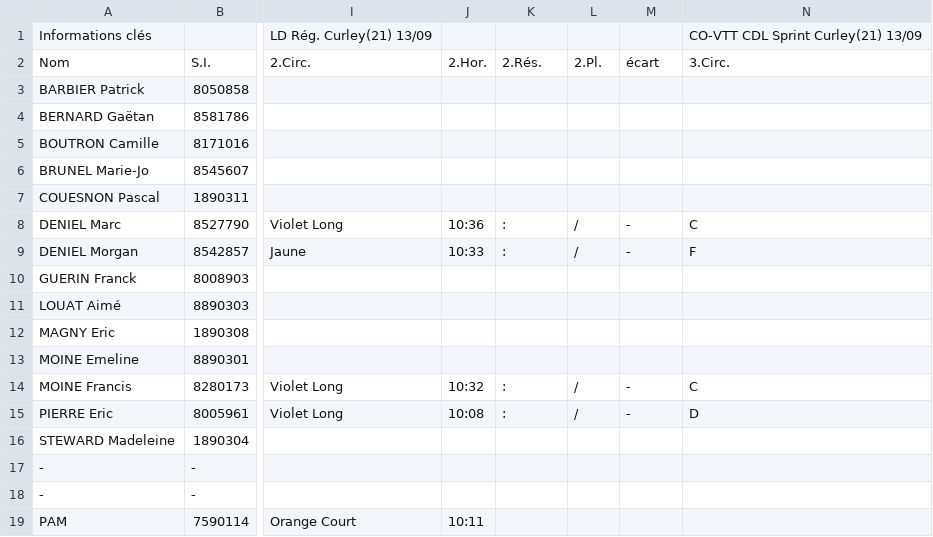
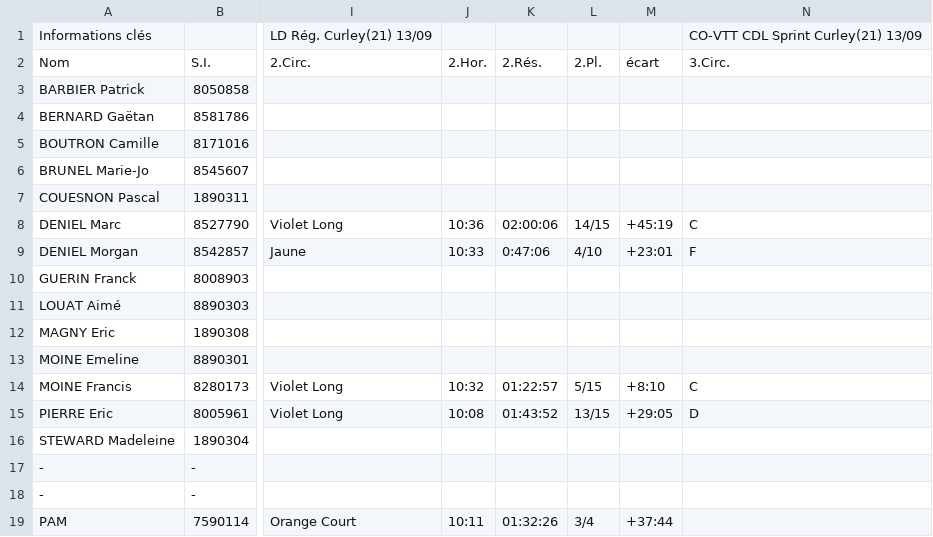
Before and after one commit to erikpier2/ycone_result_09, a CSV file: donnees.csv, drawn as a sheet; only a part is shown, gaps mark what is left out; the diff names each change by its address in the sheet, - before the commit and + after, or states it on an @@ line.

Commit message:
Add files via upload

```diff
--- a/donnees.csv
+++ b/donnees.csv
-K8: :
+K8: 02:00:06
-L8: /
+L8: 14/15
-M8: -
+M8: +45:19
-K9: :
+K9: 0:47:06
-L9: /
+L9: 4/10
-M9: -
+M9: +23:01
-K14: :
+K14: 01:22:57
-L14: /
+L14: 5/15
-M14: -
+M14: +8:10
-K15: :
+K15: 01:43:52
-L15: /
+L15: 13/15
-M15: -
+M15: +29:05
-K19: (empty)
+K19: 01:32:26
-L19: (empty)
+L19: 3/4
-M19: (empty)
+M19: +37:44
```
